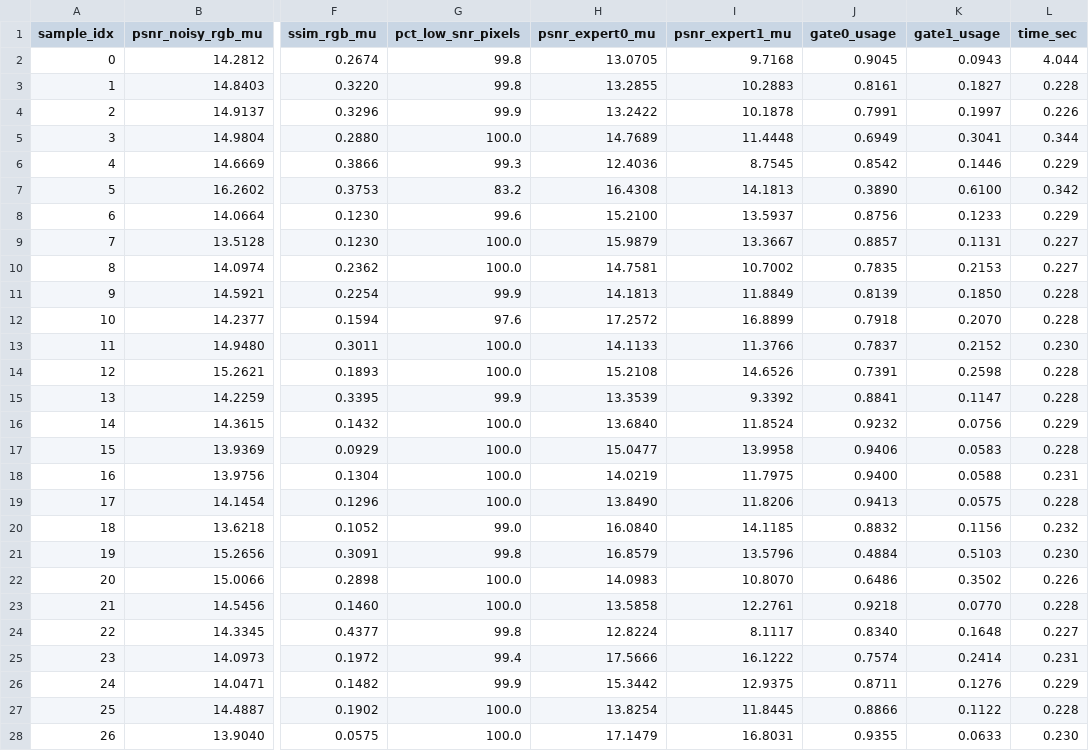
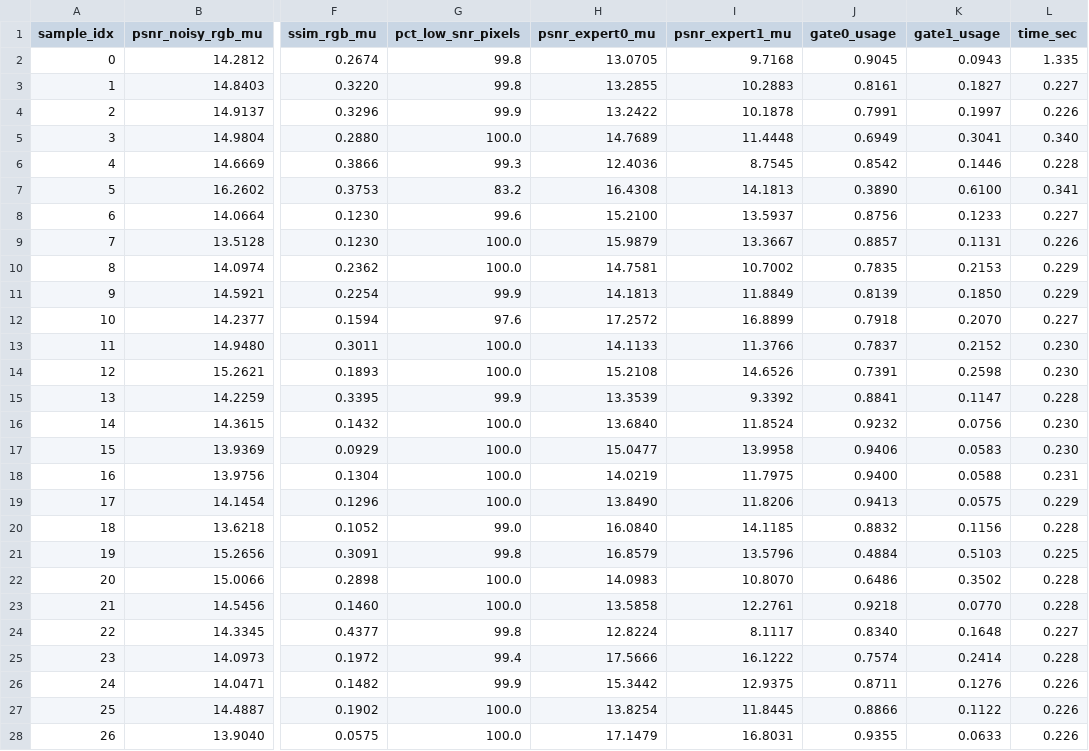
Before and after one commit to chenghao-chen/HDR, a CSV file: test_results/models_p1_moe_Teacher_MobileHDR_20260707_2033/results.csv, drawn as a sheet; only a part is shown, gaps mark what is left out; the diff covers the shown part only; the diff names each change by its address in the sheet, - before the commit and + after, or states it on an @@ line.

Commit message:
added new test results

```diff
--- a/test_results/models_p1_moe_Teacher_MobileHDR_20260707_2033/results.csv
+++ b/test_results/models_p1_moe_Teacher_MobileHDR_20260707_2033/results.csv
-L2 (time_sec): 4.044
+L2 (time_sec): 1.335
-L3 (time_sec): 0.228
+L3 (time_sec): 0.227
-L5 (time_sec): 0.344
+L5 (time_sec): 0.340
-L6 (time_sec): 0.229
+L6 (time_sec): 0.228
-L7 (time_sec): 0.342
+L7 (time_sec): 0.341
-L8 (time_sec): 0.229
+L8 (time_sec): 0.227
-L9 (time_sec): 0.227
+L9 (time_sec): 0.226
-L10 (time_sec): 0.227
+L10 (time_sec): 0.229
-L11 (time_sec): 0.228
+L11 (time_sec): 0.229
-L12 (time_sec): 0.228
+L12 (time_sec): 0.227
-L14 (time_sec): 0.228
+L14 (time_sec): 0.230
-L16 (time_sec): 0.229
+L16 (time_sec): 0.230
-L17 (time_sec): 0.228
+L17 (time_sec): 0.230
-L19 (time_sec): 0.228
+L19 (time_sec): 0.229
-L20 (time_sec): 0.232
+L20 (time_sec): 0.228
-L21 (time_sec): 0.230
+L21 (time_sec): 0.225
-L22 (time_sec): 0.226
+L22 (time_sec): 0.228
-L25 (time_sec): 0.231
+L25 (time_sec): 0.228
-L26 (time_sec): 0.229
+L26 (time_sec): 0.226
-L27 (time_sec): 0.228
+L27 (time_sec): 0.226
-L28 (time_sec): 0.230
+L28 (time_sec): 0.226
```
Also changed, not shown: 1 edited cell elsewhere in this file, test_results/models_p1_moe_Teacher_MobileHDR_20260709_2256/results.csv, 58 other files.
